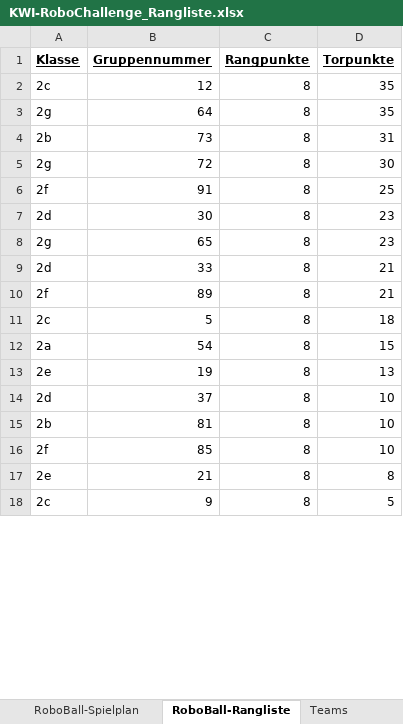
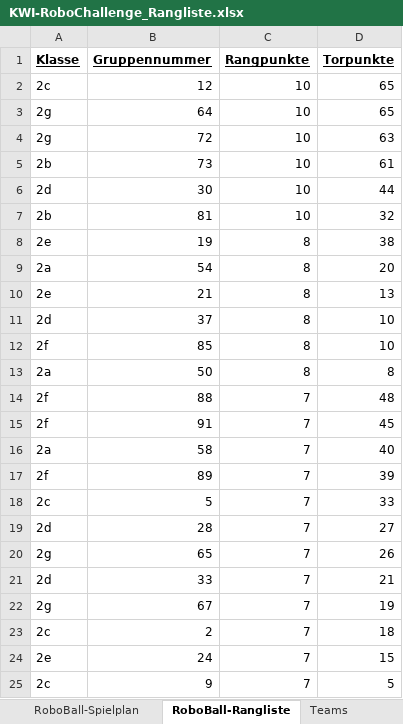
Before and after one commit to camillagretsch/KWI-RoboChallenge, an Excel workbook: KWI-RoboChallenge_Rangliste.xlsx, sheet RoboBall-Rangliste, drawn as a sheet; only a part is shown; values as stored, in another font and other column widths than the file's, no borders; removed rows and columns are numbered as before the commit, all else as after; the diff covers the shown part only; the diff names each change by its address in the sheet, - before the commit and + after, or states it on an @@ line.

```diff
--- a/KWI-RoboChallenge_Rangliste.xlsx (sheet RoboBall-Rangliste)
+++ b/KWI-RoboChallenge_Rangliste.xlsx (sheet RoboBall-Rangliste)
-C2:C3 (Rangpunkte): 8
+C2:C3 (Rangpunkte): 10
-D2:D3 (Torpunkte): 35
+D2:D3 (Torpunkte): 65
-row 4: 2b | 73 | 8 | 31
-C4 (Rangpunkte): 8
+C4 (Rangpunkte): 10
-D4 (Torpunkte): 30
+D4 (Torpunkte): 63
-row 6: 2f | 91 | 8 | 25
+row 5: 2b | 73 | 10 | 61
-C6 (Rangpunkte): 8
+C6 (Rangpunkte): 10
-D6 (Torpunkte): 23
+D6 (Torpunkte): 44
-row 8: 2g | 65 | 8 | 23
-row 9: 2d | 33 | 8 | 21
-row 10: 2f | 89 | 8 | 21
-row 11: 2c | 5 | 8 | 18
+row 7: 2b | 81 | 10 | 32
+row 8: 2e | 19 | 8 | 38
-D9 (Torpunkte): 15
+D9 (Torpunkte): 20
-B10 (Gruppennummer): 19
+B10 (Gruppennummer): 21
-row 15: 2b | 81 | 8 | 10
-A13 (Klasse): 2e
+A13 (Klasse): 2a
-B13 (Gruppennummer): 21
+B13 (Gruppennummer): 50
+row 14: 2f | 88 | 7 | 48
+row 15: 2f | 91 | 7 | 45
+row 16: 2a | 58 | 7 | 40
+row 17: 2f | 89 | 7 | 39
+row 18: 2c | 5 | 7 | 33
+row 19: 2d | 28 | 7 | 27
+row 20: 2g | 65 | 7 | 26
+row 21: 2d | 33 | 7 | 21
+row 22: 2g | 67 | 7 | 19
+row 23: 2c | 2 | 7 | 18
+row 24: 2e | 24 | 7 | 15
-C25 (Rangpunkte): 8
+C25 (Rangpunkte): 7
```
Also changed, not shown: 10 added rows, 17 removed rows and 4 edited cells elsewhere in this sheet, sheet Move-it-over-Rangliste, sheet RoboBall-Spielplan, sheet Move-it-over-Spielplan.
